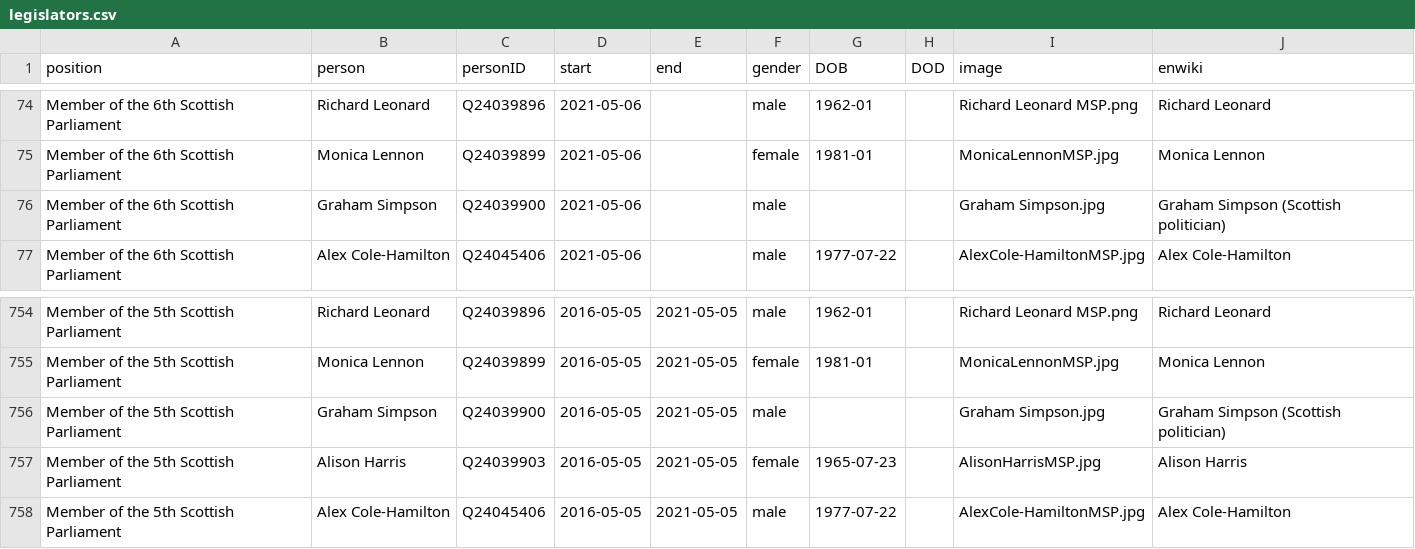
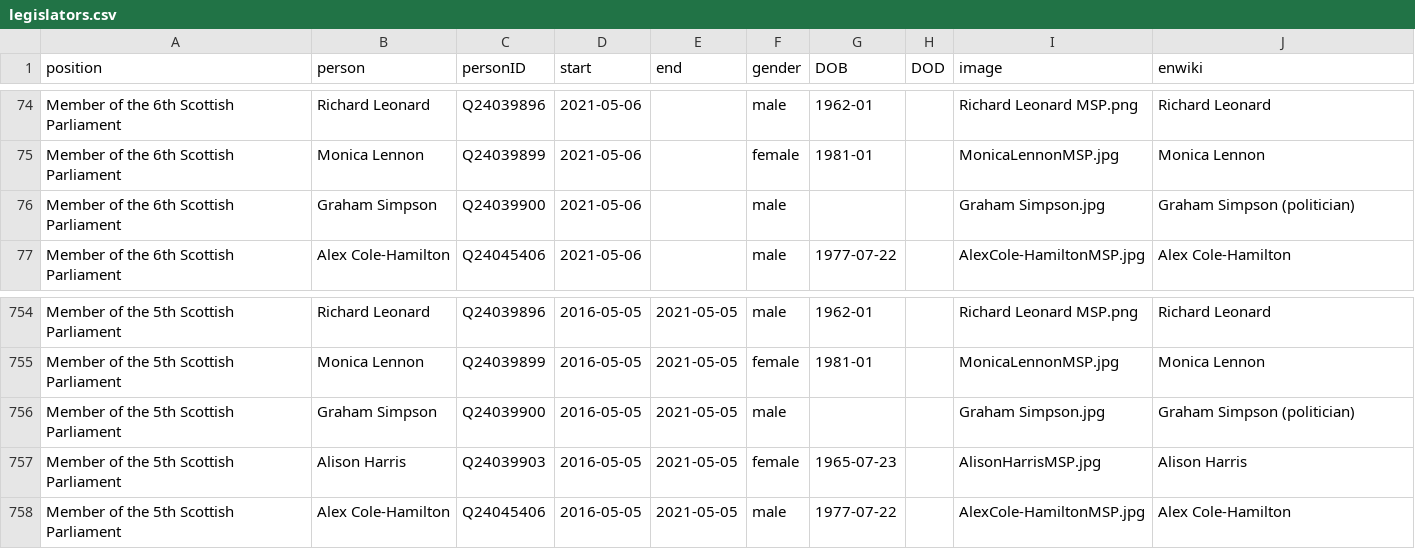
Before and after one commit to every-politician-scrapers/scotland-cabinet, a CSV file: html/legislators.csv, drawn as a sheet; only a part is shown, gaps mark what is left out.

Commit message:
PCB update

```diff
--- a/html/legislators.csv
+++ b/html/legislators.csv
@@ -75,3 +75,3 @@ Member of the 6th Scottish Parliament,Richard Leonard,Q24039896,2021-05-06,,male
 Member of the 6th Scottish Parliament,Monica Lennon,Q24039899,2021-05-06,,female,1981-01,,MonicaLennonMSP.jpg,Monica Lennon
-Member of the 6th Scottish Parliament,Graham Simpson,Q24039900,2021-05-06,,male,,,Graham Simpson.jpg,Graham Simpson (Scottish politician)
+Member of the 6th Scottish Parliament,Graham Simpson,Q24039900,2021-05-06,,male,,,Graham Simpson.jpg,Graham Simpson (politician)
 Member of the 6th Scottish Parliament,Alex Cole-Hamilton,Q24045406,2021-05-06,,male,1977-07-22,,AlexCole-HamiltonMSP.jpg,Alex Cole-Hamilton
@@ -755,3 +755,3 @@ Member of the 5th Scottish Parliament,Richard Leonard,Q24039896,2016-05-05,2021-
 Member of the 5th Scottish Parliament,Monica Lennon,Q24039899,2016-05-05,2021-05-05,female,1981-01,,MonicaLennonMSP.jpg,Monica Lennon
-Member of the 5th Scottish Parliament,Graham Simpson,Q24039900,2016-05-05,2021-05-05,male,,,Graham Simpson.jpg,Graham Simpson (Scottish politician)
+Member of the 5th Scottish Parliament,Graham Simpson,Q24039900,2016-05-05,2021-05-05,male,,,Graham Simpson.jpg,Graham Simpson (politician)
 Member of the 5th Scottish Parliament,Alison Harris,Q24039903,2016-05-05,2021-05-05,female,1965-07-23,,AlisonHarrisMSP.jpg,Alison Harris
```
